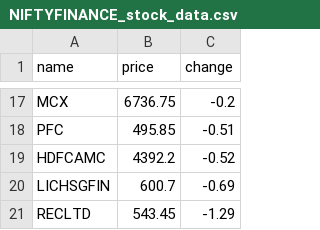
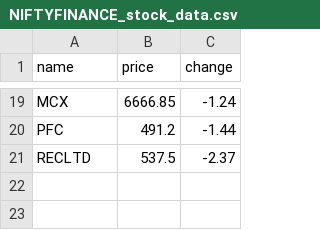
Before and after one commit to SxryxnshS5/Heatmap-react, a CSV file: public/Scraped_data/NIFTYFINANCE_stock_data.csv, drawn as a sheet; only a part is shown, gaps mark what is left out; removed rows and columns are numbered as before the commit, all else as after; the diff covers the shown part only; the diff names each change by its address in the sheet, - before the commit and + after, or states it on an @@ line.

```diff
--- a/public/Scraped_data/NIFTYFINANCE_stock_data.csv
+++ b/public/Scraped_data/NIFTYFINANCE_stock_data.csv
-B19 (price): 6736.75
+B19 (price): 6666.85
-C19 (change): -0.2
+C19 (change): -1.24
-B20 (price): 495.85
+B20 (price): 491.2
-C20 (change): -0.51
+C20 (change): -1.44
-row 19: HDFCAMC | 4392.2 | -0.52
-row 20: LICHSGFIN | 600.7 | -0.69
-B21 (price): 543.45
+B21 (price): 537.5
-C21 (change): -1.29
+C21 (change): -2.37
```
Also changed, not shown: 10 added rows, 8 removed rows and 14 edited cells elsewhere in this file, public/Scraped_data/BANKNIFTY_stock_data.csv, public/Scraped_data/NIFTYCONSUMP_stock_data.csv, 6 other files.
